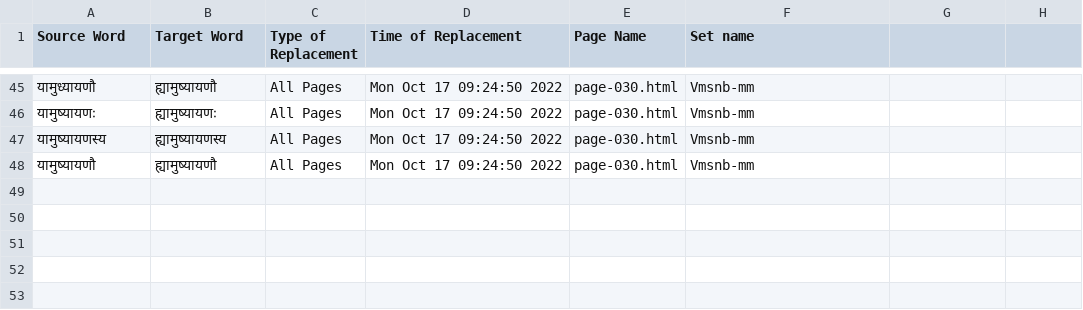
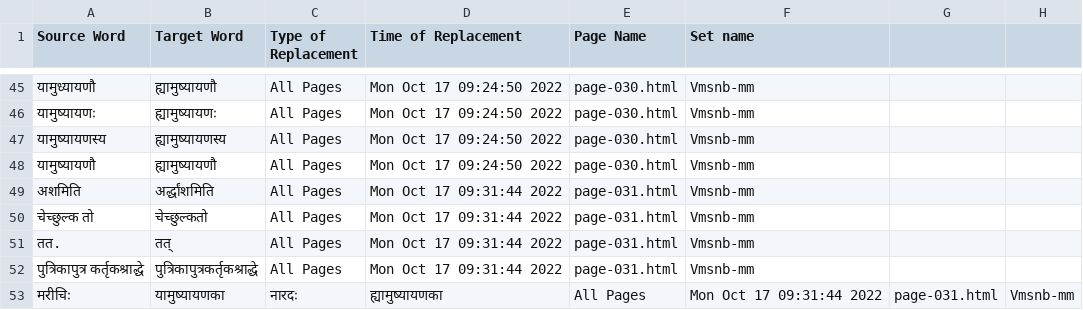
Before and after one commit to TeamOCR-IITB/Vmsnb-mm, a CSV file: Vmsnb-mm_logs.csv, drawn as a sheet; only a part is shown, gaps mark what is left out; the diff names each change by its address in the sheet, - before the commit and + after, or states it on an @@ line.

```diff
--- a/Vmsnb-mm_logs.csv
+++ b/Vmsnb-mm_logs.csv
+row 49: अशमिति | अर्द्धांशमिति | All Pages | Mon Oct 17 09:31:44 2022 | page-031.html | Vmsnb-mm
+row 50: चेच्छुल्क तो | चेच्छुल्कतो | All Pages | Mon Oct 17 09:31:44 2022 | page-031.html | Vmsnb-mm
+row 51: तत. | तत् | All Pages | Mon Oct 17 09:31:44 2022 | page-031.html | Vmsnb-mm
+row 52: पुत्रिकापुत्र कर्तृकश्राद्धे | पुत्रिकापुत्रकर्तृकश्राद्धे | All Pages | Mon Oct 17 09:31:44 2022 | page-031.html | Vmsnb-mm
+row 53: मरीचिः | यामुष्यायणका | नारदः | ह्यामुष्यायणका | All Pages | Mon Oct 17 09:31:44 2022 | page-031.html | Vmsnb-mm
```
Also changed, not shown: Comments/AverageAccuracies.csv, 10 other files.
